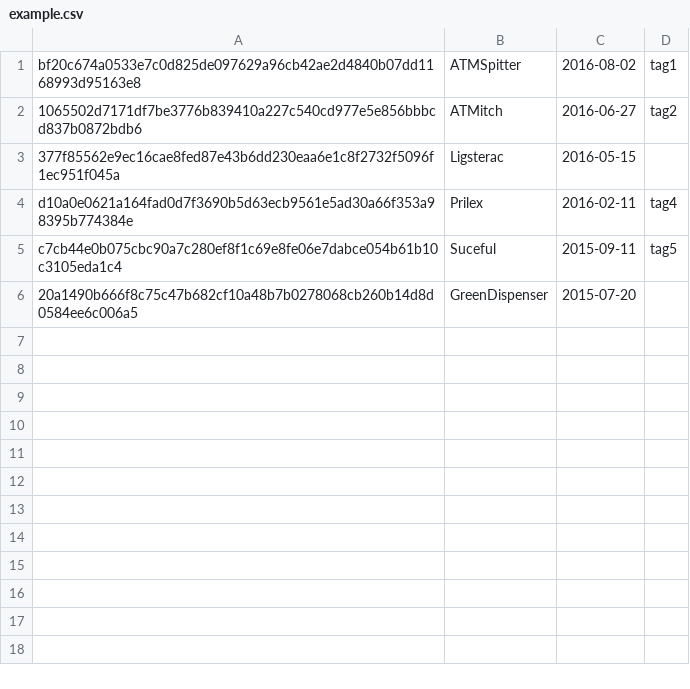
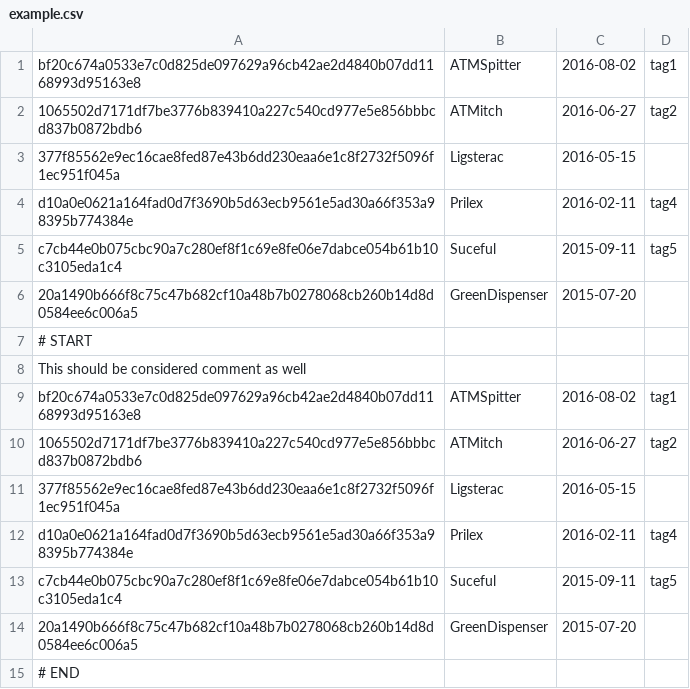
Before and after one commit to cicmilov/csvs, a CSV file: example.csv, drawn as a sheet; the diff names each change by its address in the sheet, - before the commit and + after, or states it on an @@ line.

Commit message:
Update example.csv

```diff
--- a/example.csv
+++ b/example.csv
+row 7: # START
+row 8: This should be considered comment as well
+row 9: bf20c674a0533e7c0d825de097629a96cb42ae2d4840b07dd1168993d95163e8 | ATMSpitter | 2016-08-02 | tag1
+row 10: 1065502d7171df7be3776b839410a227c540cd977e5e856bbbcd837b0872bdb6 | ATMitch | 2016-06-27 | tag2
+row 11: 377f85562e9ec16cae8fed87e43b6dd230eaa6e1c8f2732f5096f1ec951f045a | Ligsterac | 2016-05-15
+row 12: d10a0e0621a164fad0d7f3690b5d63ecb9561e5ad30a66f353a98395b774384e | Prilex | 2016-02-11 | tag4
+row 13: c7cb44e0b075cbc90a7c280ef8f1c69e8fe06e7dabce054b61b10c3105eda1c4 | Suceful | 2015-09-11 | tag5
+row 14: 20a1490b666f8c75c47b682cf10a48b7b0278068cb260b14d8d0584ee6c006a5 | GreenDispenser | 2015-07-20
+row 15: # END
```
